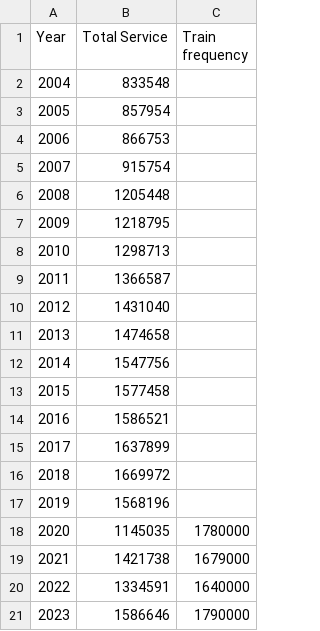
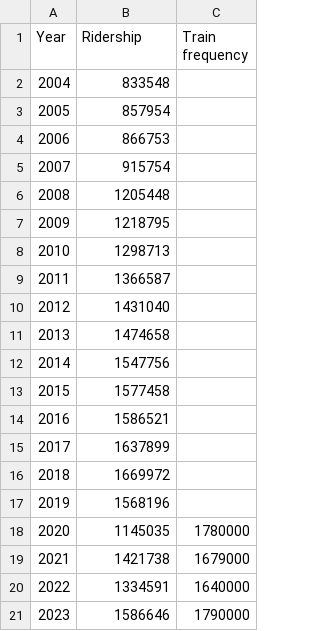
Before and after one commit to jackycth2024/SEEM3650, a CSV file: transportation_data.csv, drawn as a sheet.

Commit message:
Update transportation_data.csv

```diff
--- a/transportation_data.csv
+++ b/transportation_data.csv
@@ -1,2 +1,2 @@
-Year,Total Service,Train frequency
+Year,Ridership,Train frequency
 2004,833548,
```
